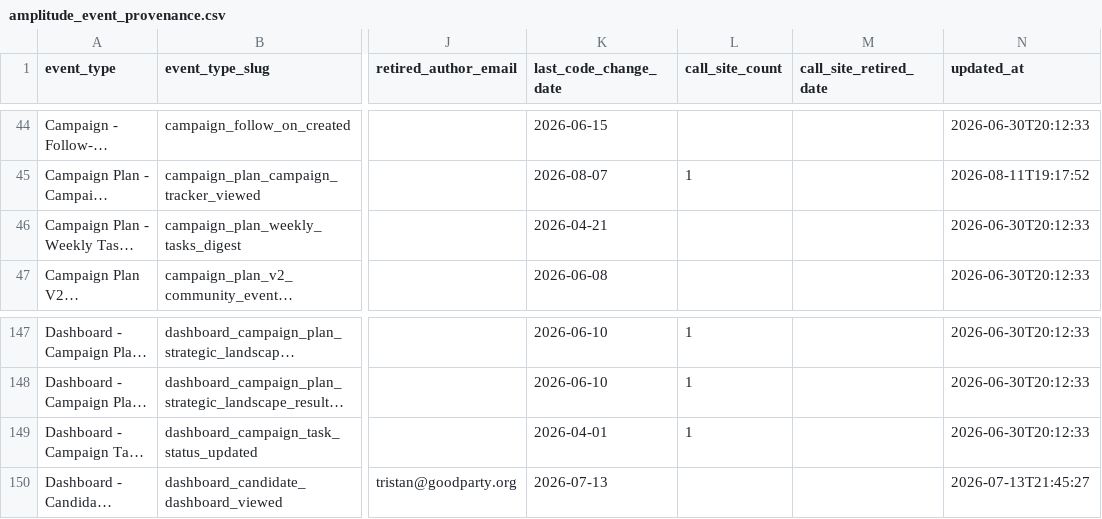
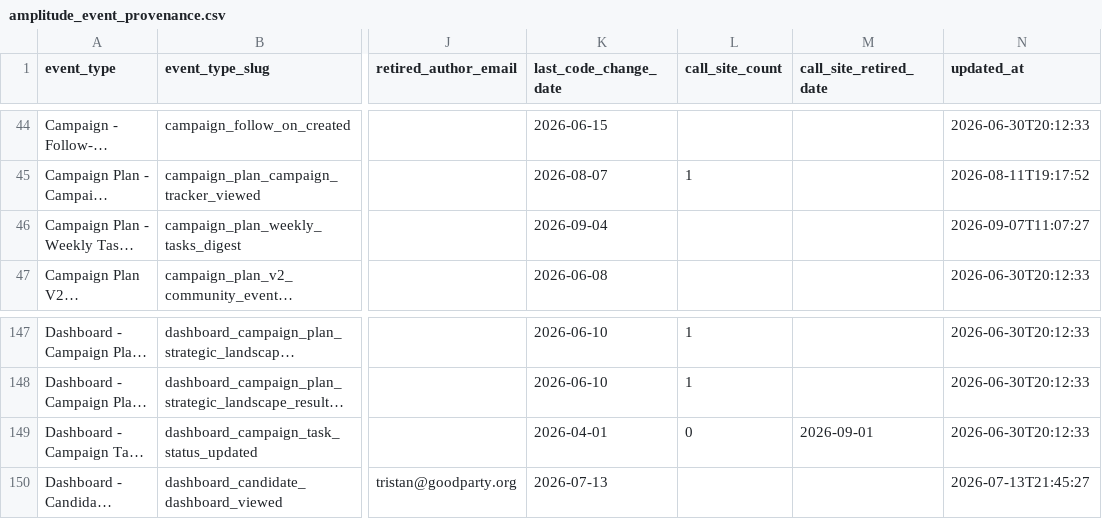
Before and after one commit to thegoodparty/omni, a CSV file: packages/runbooks/scripts/python/instrumentation_data/amplitude_event_provenance.csv, drawn as a sheet; only a part is shown, gaps mark what is left out; long unchanged cells end in …; the diff covers the shown part only; the diff names each change by its address in the sheet, - before the commit and + after, or states it on an @@ line.

```diff
--- a/packages/runbooks/scripts/python/instrumentation_data/amplitude_event_provenance.csv
+++ b/packages/runbooks/scripts/python/instrumentation_data/amplitude_event_provenance.csv
-K46 (last_code_change_date): 2026-04-21
+K46 (last_code_change_date): 2026-09-04
-N46 (updated_at): 2026-06-30T20:12:33
+N46 (updated_at): 2026-09-07T11:07:27
-L149 (call_site_count): 1
+L149 (call_site_count): 0
-M149 (call_site_retired_date): (empty)
+M149 (call_site_retired_date): 2026-09-01
```
Also changed, not shown: 4 added rows and 18 edited cells elsewhere in this file, 4 other files.
